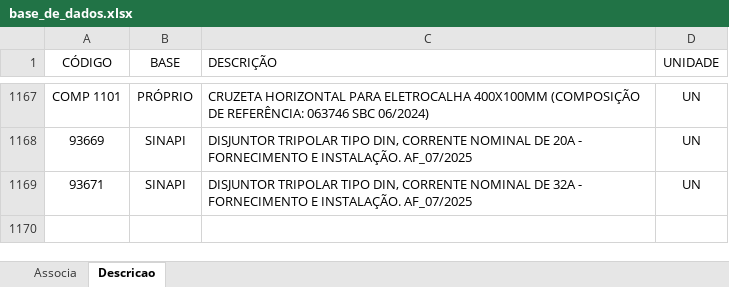
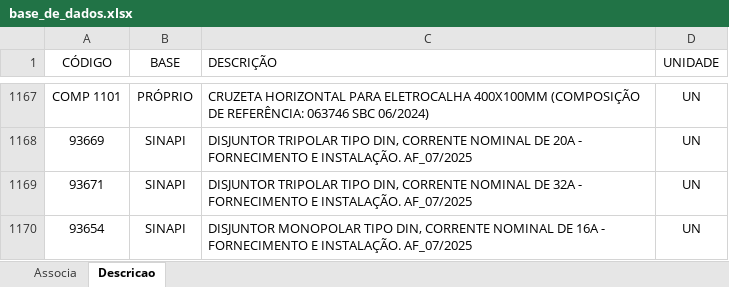
Before and after one commit to rodioegiufao/farmacia_janio, an Excel workbook: 3D/base_de_dados.xlsx, sheet Descricao, drawn as a sheet; only a part is shown, gaps mark what is left out; values as stored, in another font and other column widths than the file's, no borders; the diff names each change by its address in the sheet, - before the commit and + after, or states it on an @@ line.

Commit message:
Add files via upload

```diff
--- a/3D/base_de_dados.xlsx (sheet Descricao)
+++ b/3D/base_de_dados.xlsx (sheet Descricao)
+row 1170: 93654 | SINAPI | DISJUNTOR MONOPOLAR TIPO DIN, CORRENTE NOMINAL DE 16A - FORNECIMENTO E INSTALAÇÃO. AF_07/2025 | UN
```
Also changed, not shown: sheet Associa.
